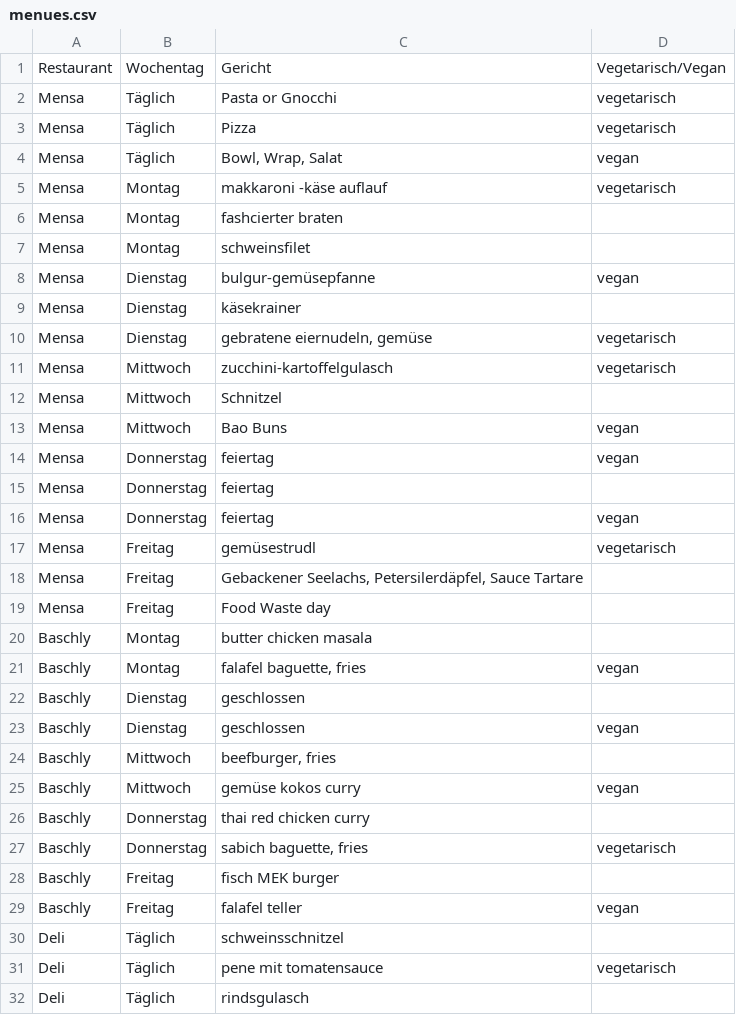
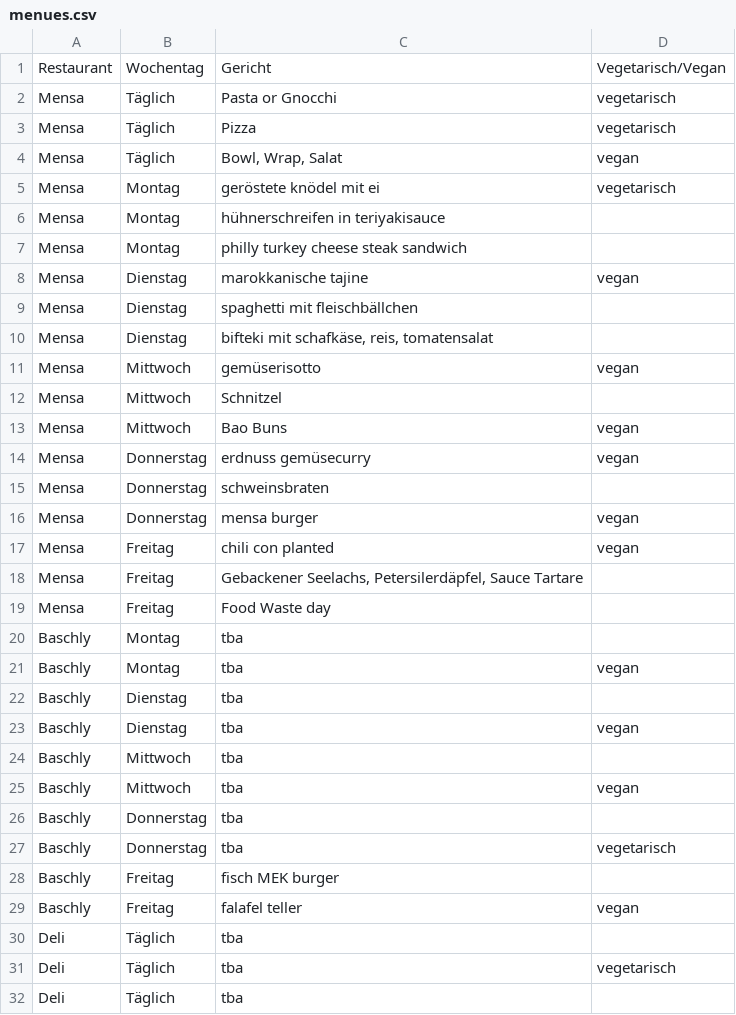
Before and after one commit to ClaraHimmelbauer/mittagsmenue_wu, a CSV file: data/menues.csv, drawn as a sheet; only a part is shown; the diff covers the shown part only.

Commit message:
da fehlt noch viel

```diff
--- a/data/menues.csv
+++ b/data/menues.csv
@@ -4,29 +4,29 @@ Mensa;Täglich;Pizza;vegetarisch
 Mensa;Täglich;Bowl, Wrap, Salat;vegan
-Mensa;Montag;makkaroni -käse auflauf;vegetarisch
-Mensa;Montag;fashcierter braten;
-Mensa;Montag;schweinsfilet;
-Mensa;Dienstag;bulgur-gemüsepfanne;vegan
-Mensa;Dienstag;käsekrainer;
-Mensa;Dienstag;gebratene eiernudeln, gemüse;vegetarisch
-Mensa;Mittwoch;zucchini-kartoffelgulasch;vegetarisch
+Mensa;Montag;geröstete knödel mit ei;vegetarisch
+Mensa;Montag;hühnerschreifen in teriyakisauce;
+Mensa;Montag;philly turkey cheese steak sandwich;
+Mensa;Dienstag;marokkanische tajine;vegan
+Mensa;Dienstag;spaghetti mit fleischbällchen;
+Mensa;Dienstag;bifteki mit schafkäse, reis, tomatensalat;
+Mensa;Mittwoch;gemüserisotto;vegan
 Mensa;Mittwoch;Schnitzel;
 Mensa;Mittwoch;Bao Buns;vegan
-Mensa;Donnerstag;feiertag;vegan
-Mensa;Donnerstag;feiertag;
-Mensa;Donnerstag;feiertag;vegan
-Mensa;Freitag;gemüsestrudl;vegetarisch
+Mensa;Donnerstag;erdnuss gemüsecurry;vegan
+Mensa;Donnerstag;schweinsbraten;
+Mensa;Donnerstag;mensa burger;vegan
+Mensa;Freitag;chili con planted;vegan
 Mensa;Freitag;Gebackener Seelachs, Petersilerdäpfel, Sauce Tartare;
 Mensa;Freitag;Food Waste day;
-Baschly;Montag;butter chicken masala;
-Baschly;Montag;falafel baguette, fries;vegan
-Baschly;Dienstag;geschlossen;
-Baschly;Dienstag;geschlossen;vegan
-Baschly;Mittwoch;beefburger, fries;
-Baschly;Mittwoch;gemüse kokos curry;vegan
-Baschly;Donnerstag;thai red chicken curry;
-Baschly;Donnerstag;sabich baguette, fries;vegetarisch
+Baschly;Montag;tba;
+Baschly;Montag;tba;vegan
+Baschly;Dienstag;tba;
+Baschly;Dienstag;tba;vegan
+Baschly;Mittwoch;tba;
+Baschly;Mittwoch;tba;vegan
+Baschly;Donnerstag;tba;
+Baschly;Donnerstag;tba;vegetarisch
 Baschly;Freitag;fisch MEK burger;
 Baschly;Freitag;falafel teller;vegan
-Deli;Täglich;schweinsschnitzel;
-Deli;Täglich;pene mit tomatensauce;vegetarisch
-Deli;Täglich;rindsgulasch;
+Deli;Täglich;tba;
+Deli;Täglich;tba;vegetarisch
+Deli;Täglich;tba;
```
Also changed, not shown: 56 edited cells elsewhere in this file.
